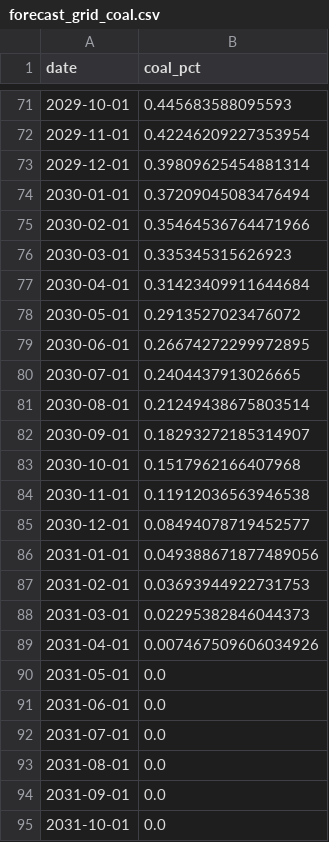
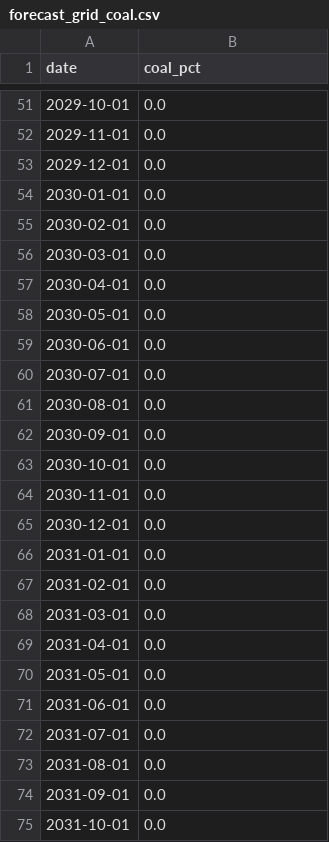
Before and after one commit to Abhi52897340598327/MTFC_Inventors, a CSV file: REAL FINAL FILES/model_forecasts/forecast_grid_coal.csv, drawn as a sheet; only a part is shown, gaps mark what is left out; the diff covers the shown part only.

```diff
--- a/REAL FINAL FILES/model_forecasts/forecast_grid_coal.csv
+++ b/REAL FINAL FILES/model_forecasts/forecast_grid_coal.csv
@@ -71,20 +51,20 @@ date,coal_pct
-2029-10-01,0.445683588095593
-2029-11-01,0.42246209227353954
-2029-12-01,0.39809625454881314
-2030-01-01,0.37209045083476494
-2030-02-01,0.35464536764471966
-2030-03-01,0.335345315626923
-2030-04-01,0.31423409911644684
-2030-05-01,0.2913527023476072
-2030-06-01,0.26674272299972895
-2030-07-01,0.2404437913026665
-2030-08-01,0.21249438675803514
-2030-09-01,0.18293272185314907
-2030-10-01,0.1517962166407968
-2030-11-01,0.11912036563946538
-2030-12-01,0.08494078719452577
-2031-01-01,0.049388671877489056
-2031-02-01,0.03693944922731753
-2031-03-01,0.02295382846044373
-2031-04-01,0.007467509606034926
+2029-10-01,0.0
+2029-11-01,0.0
+2029-12-01,0.0
+2030-01-01,0.0
+2030-02-01,0.0
+2030-03-01,0.0
+2030-04-01,0.0
+2030-05-01,0.0
+2030-06-01,0.0
+2030-07-01,0.0
+2030-08-01,0.0
+2030-09-01,0.0
+2030-10-01,0.0
+2030-11-01,0.0
+2030-12-01,0.0
+2031-01-01,0.0
+2031-02-01,0.0
+2031-03-01,0.0
+2031-04-01,0.0
 2031-05-01,0.0
```
Also changed, not shown: 20 removed rows and 49 edited cells elsewhere in this file, REAL FINAL FILES/model_forecasts/forecast_ai_multiplier.csv, REAL FINAL FILES/model_forecasts/forecast_co2_emissions.csv, 26 other files.
